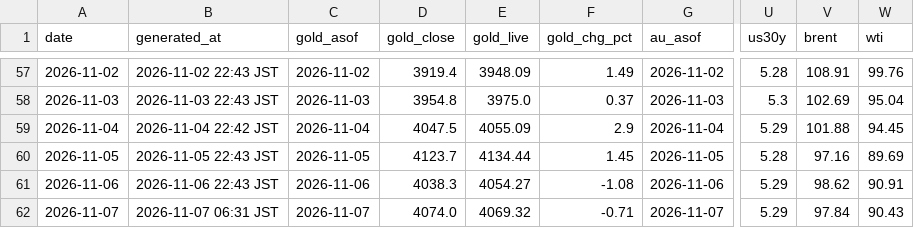
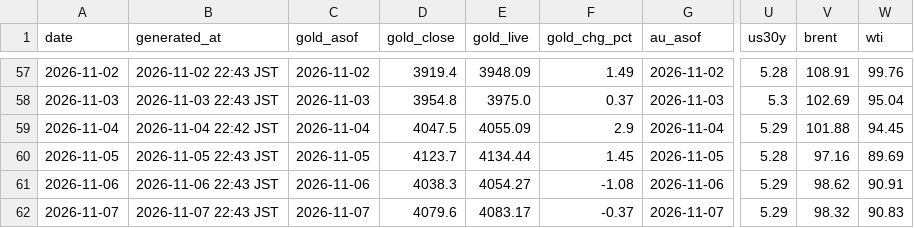
Before and after one commit to Wangxian111/xaudaily-data, a CSV file: data/daily/all.csv, drawn as a sheet; only a part is shown, gaps mark what is left out; the diff names each change by its address in the sheet, - before the commit and + after, or states it on an @@ line.

Commit message:
Update data/daily/all.csv (2026-11-07)

```diff
--- a/data/daily/all.csv
+++ b/data/daily/all.csv
-B62 (generated_at): 2026-11-07 06:31 JST
+B62 (generated_at): 2026-11-07 22:43 JST
-D62 (gold_close): 4074.0
+D62 (gold_close): 4079.6
-E62 (gold_live): 4069.32
+E62 (gold_live): 4083.17
-F62 (gold_chg_pct): -0.71
+F62 (gold_chg_pct): -0.37
-V62 (brent): 97.84
+V62 (brent): 98.32
-W62 (wti): 90.43
+W62 (wti): 90.83
```
